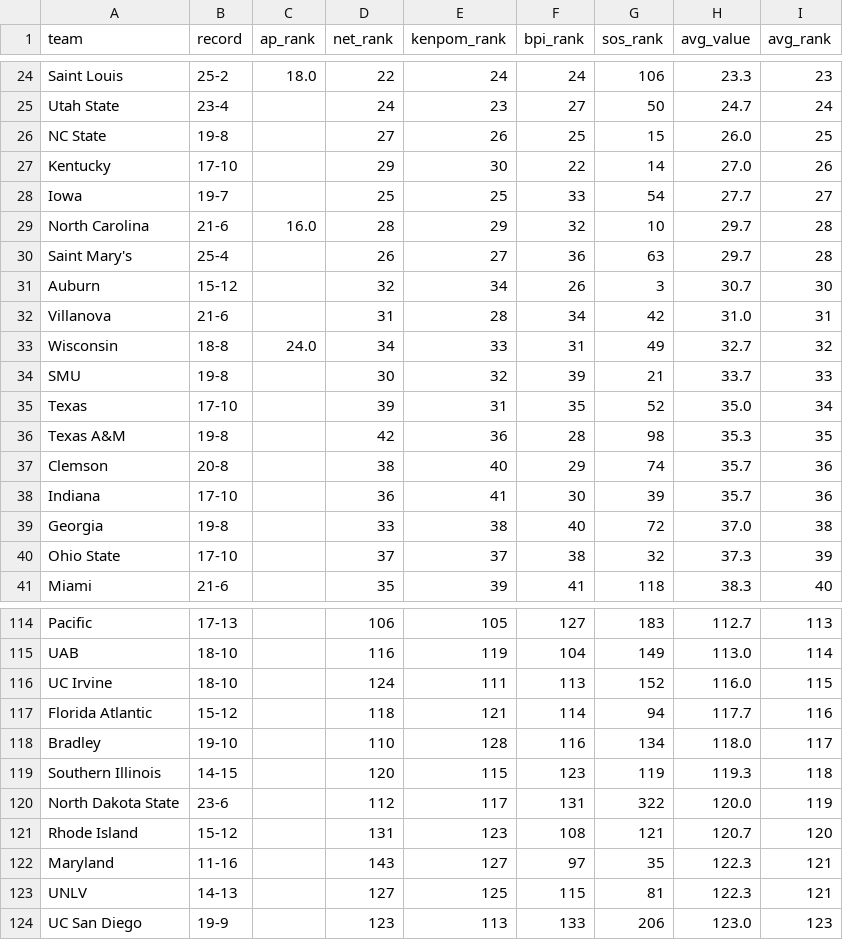
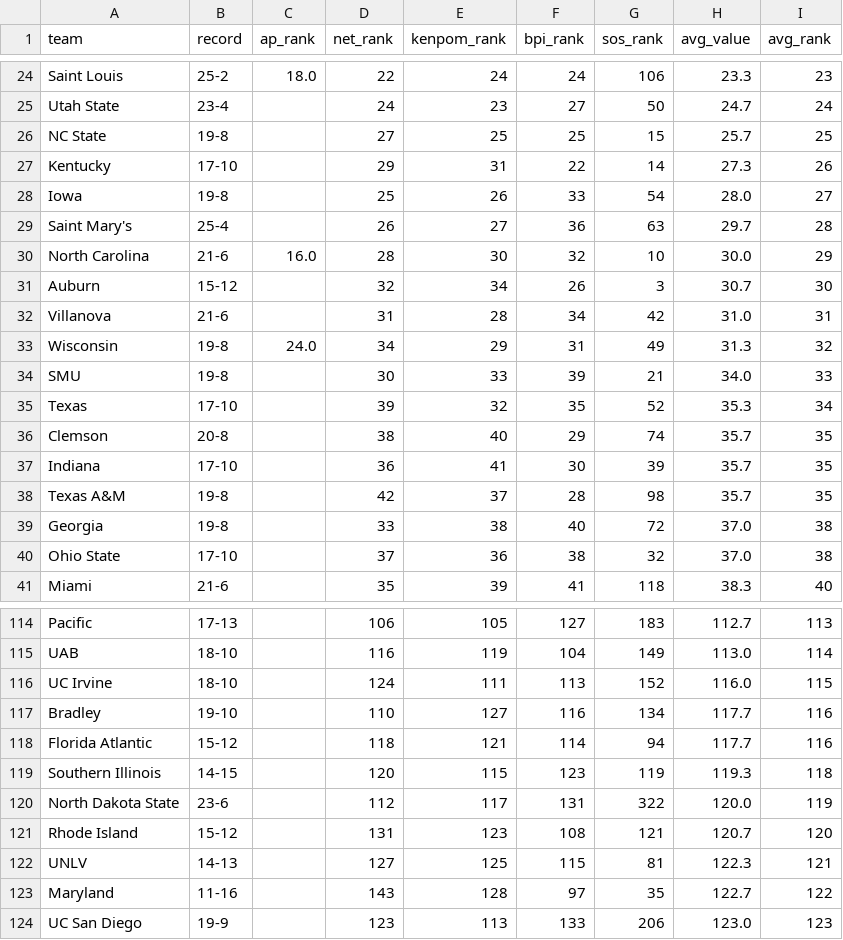
Before and after one commit to kylevogel/cbb-ratings-pipeline, a CSV file: data_processed/site_rankings.csv, drawn as a sheet; only a part is shown, gaps mark what is left out; the diff covers the shown part only.

```diff
--- a/data_processed/site_rankings.csv
+++ b/data_processed/site_rankings.csv
@@ -25,17 +25,17 @@ Saint Louis,25-2,18.0,22,24,24,106,23.3,23
 Utah State,23-4,,24,23,27,50,24.7,24
-NC State,19-8,,27,26,25,15,26.0,25
-Kentucky,17-10,,29,30,22,14,27.0,26
-Iowa,19-7,,25,25,33,54,27.7,27
-North Carolina,21-6,16.0,28,29,32,10,29.7,28
+NC State,19-8,,27,25,25,15,25.7,25
+Kentucky,17-10,,29,31,22,14,27.3,26
+Iowa,19-8,,25,26,33,54,28.0,27
 Saint Mary's,25-4,,26,27,36,63,29.7,28
+North Carolina,21-6,16.0,28,30,32,10,30.0,29
 Auburn,15-12,,32,34,26,3,30.7,30
 Villanova,21-6,,31,28,34,42,31.0,31
-Wisconsin,18-8,24.0,34,33,31,49,32.7,32
-SMU,19-8,,30,32,39,21,33.7,33
-Texas,17-10,,39,31,35,52,35.0,34
-Texas A&M,19-8,,42,36,28,98,35.3,35
-Clemson,20-8,,38,40,29,74,35.7,36
-Indiana,17-10,,36,41,30,39,35.7,36
+Wisconsin,19-8,24.0,34,29,31,49,31.3,32
+SMU,19-8,,30,33,39,21,34.0,33
+Texas,17-10,,39,32,35,52,35.3,34
+Clemson,20-8,,38,40,29,74,35.7,35
+Indiana,17-10,,36,41,30,39,35.7,35
+Texas A&M,19-8,,42,37,28,98,35.7,35
 Georgia,19-8,,33,38,40,72,37.0,38
-Ohio State,17-10,,37,37,38,32,37.3,39
+Ohio State,17-10,,37,36,38,32,37.0,38
 Miami,21-6,,35,39,41,118,38.3,40
@@ -116,4 +116,4 @@ UAB,18-10,,116,119,104,149,113.0,114
 UC Irvine,18-10,,124,111,113,152,116.0,115
+Bradley,19-10,,110,127,116,134,117.7,116
 Florida Atlantic,15-12,,118,121,114,94,117.7,116
-Bradley,19-10,,110,128,116,134,118.0,117
 Southern Illinois,14-15,,120,115,123,119,119.3,118
@@ -121,4 +121,4 @@ North Dakota State,23-6,,112,117,131,322,120.0,119
 Rhode Island,15-12,,131,123,108,121,120.7,120
-Maryland,11-16,,143,127,97,35,122.3,121
 UNLV,14-13,,127,125,115,81,122.3,121
+Maryland,11-16,,143,128,97,35,122.7,122
 UC San Diego,19-9,,123,113,133,206,123.0,123
```
Also changed, not shown: 1 added row, 1 removed row and 20 edited cells elsewhere in this file, data_raw/kenpom_rankings.csv, 1 other file.
